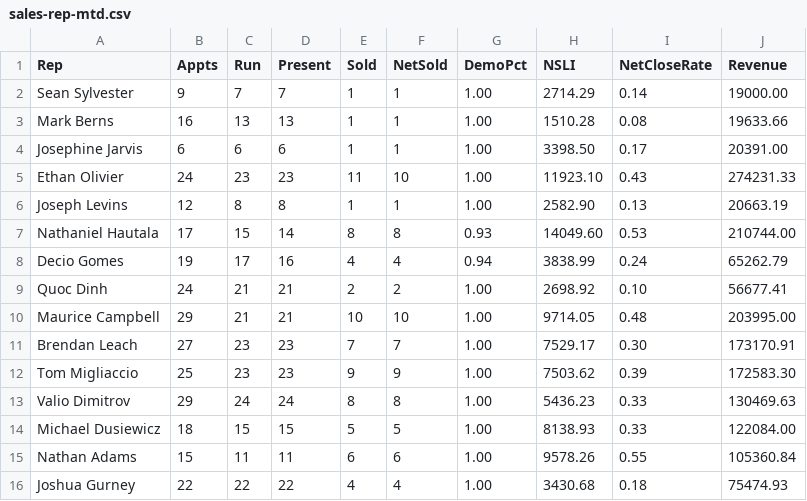
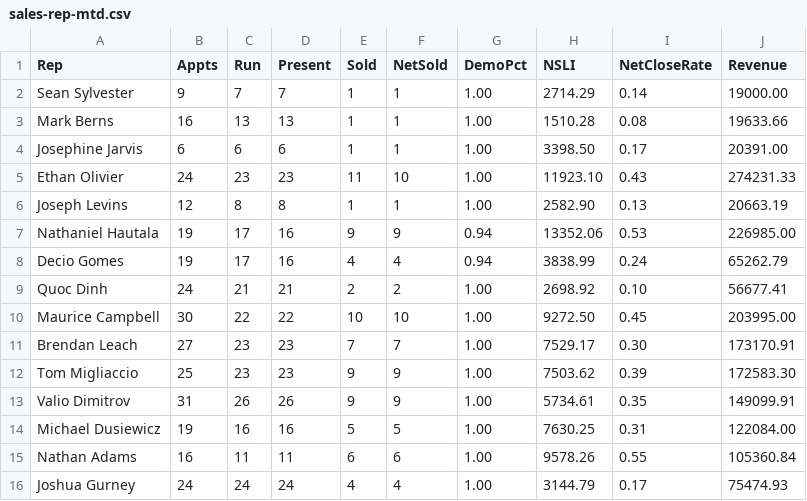
Before and after one commit to SeanSenno/rebath-sales-dashboard, a CSV file: data/sales-rep-mtd.csv, drawn as a sheet; only a part is shown; the diff covers the shown part only.

Commit message:
Daily refresh via Zap

```diff
--- a/data/sales-rep-mtd.csv
+++ b/data/sales-rep-mtd.csv
@@ -6,11 +6,11 @@ Ethan Olivier,24,23,23,11,10,1.00,11923.10,0.43,274231.33
 Joseph Levins,12,8,8,1,1,1.00,2582.90,0.13,20663.19
-Nathaniel Hautala,17,15,14,8,8,0.93,14049.60,0.53,210744.00
+Nathaniel Hautala,19,17,16,9,9,0.94,13352.06,0.53,226985.00
 Decio Gomes,19,17,16,4,4,0.94,3838.99,0.24,65262.79
 Quoc Dinh,24,21,21,2,2,1.00,2698.92,0.10,56677.41
-Maurice Campbell,29,21,21,10,10,1.00,9714.05,0.48,203995.00
+Maurice Campbell,30,22,22,10,10,1.00,9272.50,0.45,203995.00
 Brendan Leach,27,23,23,7,7,1.00,7529.17,0.30,173170.91
 Tom Migliaccio,25,23,23,9,9,1.00,7503.62,0.39,172583.30
-Valio Dimitrov,29,24,24,8,8,1.00,5436.23,0.33,130469.63
-Michael Dusiewicz,18,15,15,5,5,1.00,8138.93,0.33,122084.00
-Nathan Adams,15,11,11,6,6,1.00,9578.26,0.55,105360.84
-Joshua Gurney,22,22,22,4,4,1.00,3430.68,0.18,75474.93
+Valio Dimitrov,31,26,26,9,9,1.00,5734.61,0.35,149099.91
+Michael Dusiewicz,19,16,16,5,5,1.00,7630.25,0.31,122084.00
+Nathan Adams,16,11,11,6,6,1.00,9578.26,0.55,105360.84
+Joshua Gurney,24,24,24,4,4,1.00,3144.79,0.17,75474.93
```
Also changed, not shown: 14 edited cells elsewhere in this file.
